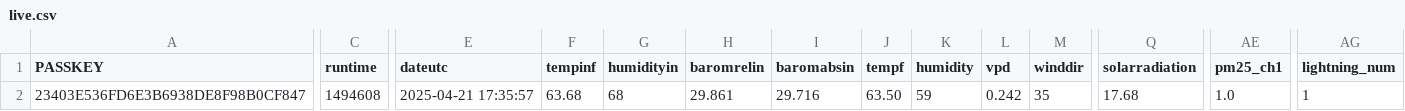
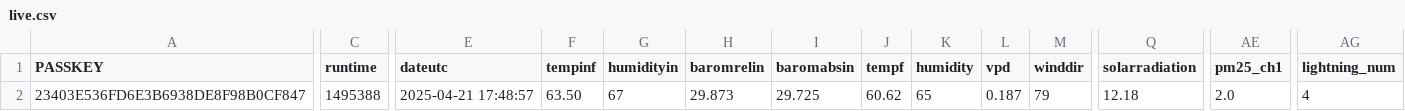
Before and after one commit to wetterzerbst/wetterdaten, a CSV file: data/live.csv, drawn as a sheet; only a part is shown, gaps mark what is left out; the diff covers the shown part only; the diff names each change by its address in the sheet, - before the commit and + after, or states it on an @@ line.

```diff
--- a/data/live.csv
+++ b/data/live.csv
-C2 (runtime): 1494608
+C2 (runtime): 1495388
-E2 (dateutc): 2025-04-21 17:35:57
+E2 (dateutc): 2025-04-21 17:48:57
-F2 (tempinf): 63.68
+F2 (tempinf): 63.50
-G2 (humidityin): 68
+G2 (humidityin): 67
-H2 (baromrelin): 29.861
+H2 (baromrelin): 29.873
-I2 (baromabsin): 29.716
+I2 (baromabsin): 29.725
-J2 (tempf): 63.50
+J2 (tempf): 60.62
-K2 (humidity): 59
+K2 (humidity): 65
-L2 (vpd): 0.242
+L2 (vpd): 0.187
-M2 (winddir): 35
+M2 (winddir): 79
-Q2 (solarradiation): 17.68
+Q2 (solarradiation): 12.18
-AE2 (pm25_ch1): 1.0
+AE2 (pm25_ch1): 2.0
-AG2 (lightning_num): 1
+AG2 (lightning_num): 4
```
Also changed, not shown: 3 edited cells elsewhere in this file, 2 other files.
